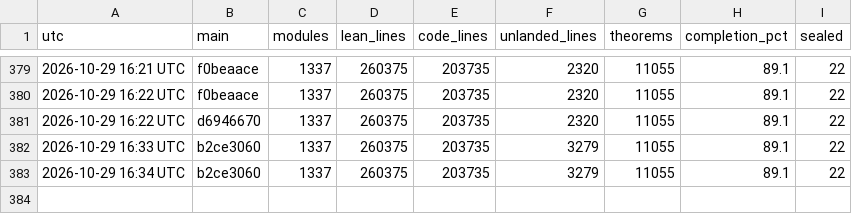
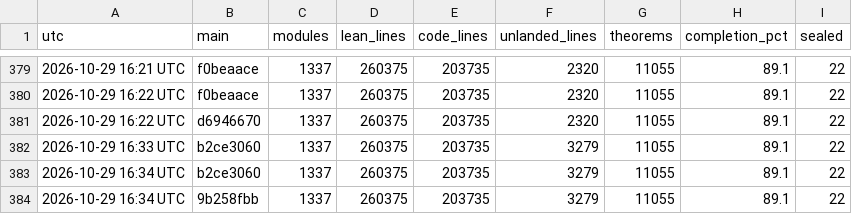
Before and after one commit to scottnarmstrong/KAM-dev, a CSV file: docs/campaign/history.csv, drawn as a sheet; only a part is shown, gaps mark what is left out; the diff names each change by its address in the sheet, - before the commit and + after, or states it on an @@ line.

```diff
--- a/docs/campaign/history.csv
+++ b/docs/campaign/history.csv
+row 384: 2026-10-29 16:34 UTC | 9b258fbb | 1337 | 260375 | 203735 | 3279 | 11055 | 89.1 | 22
```
Also changed, not shown: 1 other file.
